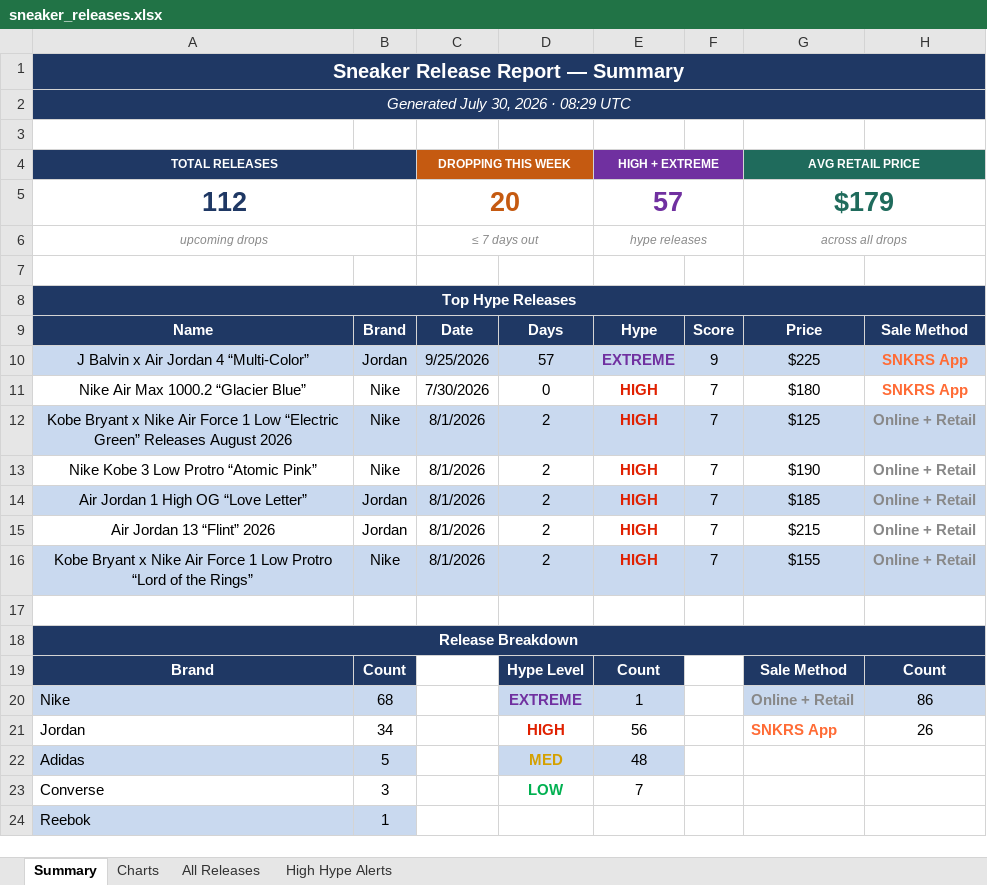
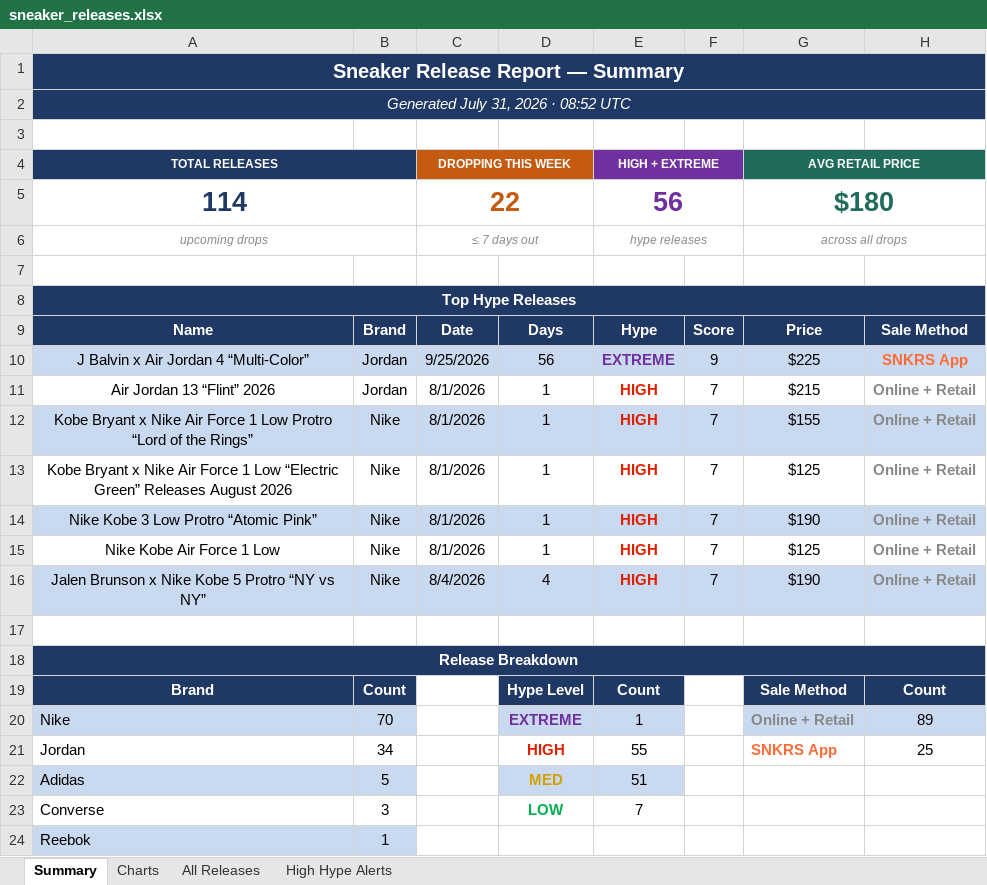
Before and after one commit to lordnader2002-sudo/Shoe-Tracker-v2, an Excel workbook: docs/data/sneaker_releases.xlsx, sheet Summary, drawn as a sheet; only a part is shown; values as stored, in another font and other column widths than the file's, no borders; removed rows and columns are numbered as before the commit, all else as after; the diff covers the shown part only; the diff names each change by its address in the sheet, - before the commit and + after, or states it on an @@ line.

```diff
--- a/docs/data/sneaker_releases.xlsx (sheet Summary)
+++ b/docs/data/sneaker_releases.xlsx (sheet Summary)
-A2 (TOTAL RELEASES): Generated July 30, 2026 · 08:29 UTC
+A2 (TOTAL RELEASES): Generated July 31, 2026 · 08:52 UTC
-row 5: 112 |  | 20 |  | 57 |  | $179
+row 5: 114 |  | 22 |  | 56 |  | $180
-D10: 57
+D10: 56
-row 11: Nike Air Max 1000.2 “Glacier Blue” | Nike | 7/30/2026 | 0 | HIGH | 7 | $180 | SNKRS App
+row 11: Air Jordan 13 “Flint” 2026 | Jordan | 8/1/2026 | 1 | HIGH | 7 | $215 | Online + Retail
+row 12: Kobe Bryant x Nike Air Force 1 Low Protro “Lord of the Rings” | Nike | 8/1/2026 | 1 | HIGH | 7 | $155 | Online + Retail
-A13:H13 fill: #C9D9EF
+A13:H13 fill: none
-D13:D14: 2
+D13:D14: 1
-A14:H14 fill: none
+A14:H14 fill: #C9D9EF
-row 14: Air Jordan 1 High OG “Love Letter” | Jordan | 8/1/2026 | 2 | HIGH | 7 | $185 | Online + Retail
-row 15: Air Jordan 13 “Flint” 2026 | Jordan | 8/1/2026 | 2 | HIGH | 7 | $215 | Online + Retail
-A15 (TOTAL RELEASES): Kobe Bryant x Nike Air Force 1 Low Protro “Lord of the Rings”
+A15 (TOTAL RELEASES): Nike Kobe Air Force 1 Low
-A15:H15 fill: #C9D9EF
+A15:H15 fill: none
-D15: 2
+D15: 1
-G15 (AVG RETAIL PRICE): $155
+G15 (AVG RETAIL PRICE): $125
+row 16: Jalen Brunson x Nike Kobe 5 Protro “NY vs NY” | Nike | 8/4/2026 | 4 | HIGH | 7 | $190 | Online + Retail
-B20: 68
+B20: 70
-H20: 86
+H20: 89
-E21 (HIGH + EXTREME): 56
+E21 (HIGH + EXTREME): 55
-H21: 26
+H21: 25
-E22 (HIGH + EXTREME): 48
+E22 (HIGH + EXTREME): 51
```
Also changed, not shown: 31 edited cells and cell formats elsewhere in this sheet, sheet All Releases, sheet High Hype Alerts, sheet Charts, reports/sneaker_releases.xlsx, 1 other file.
